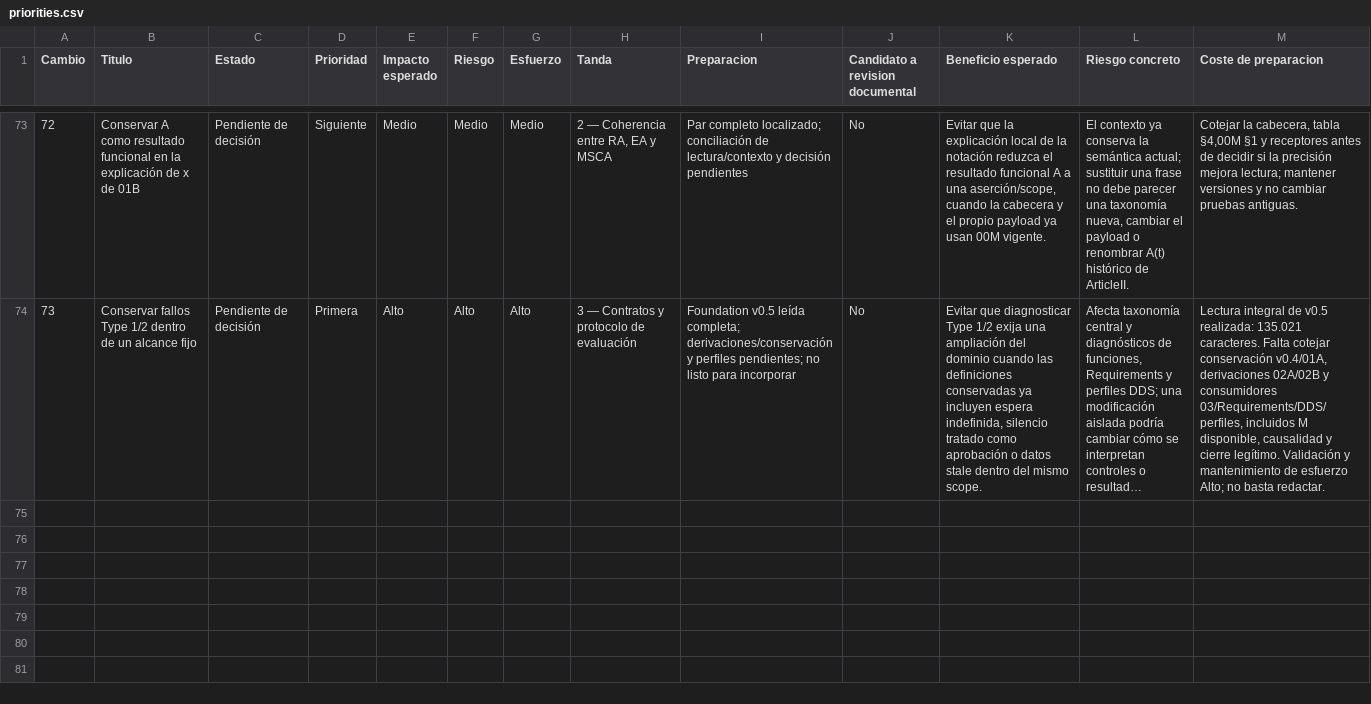
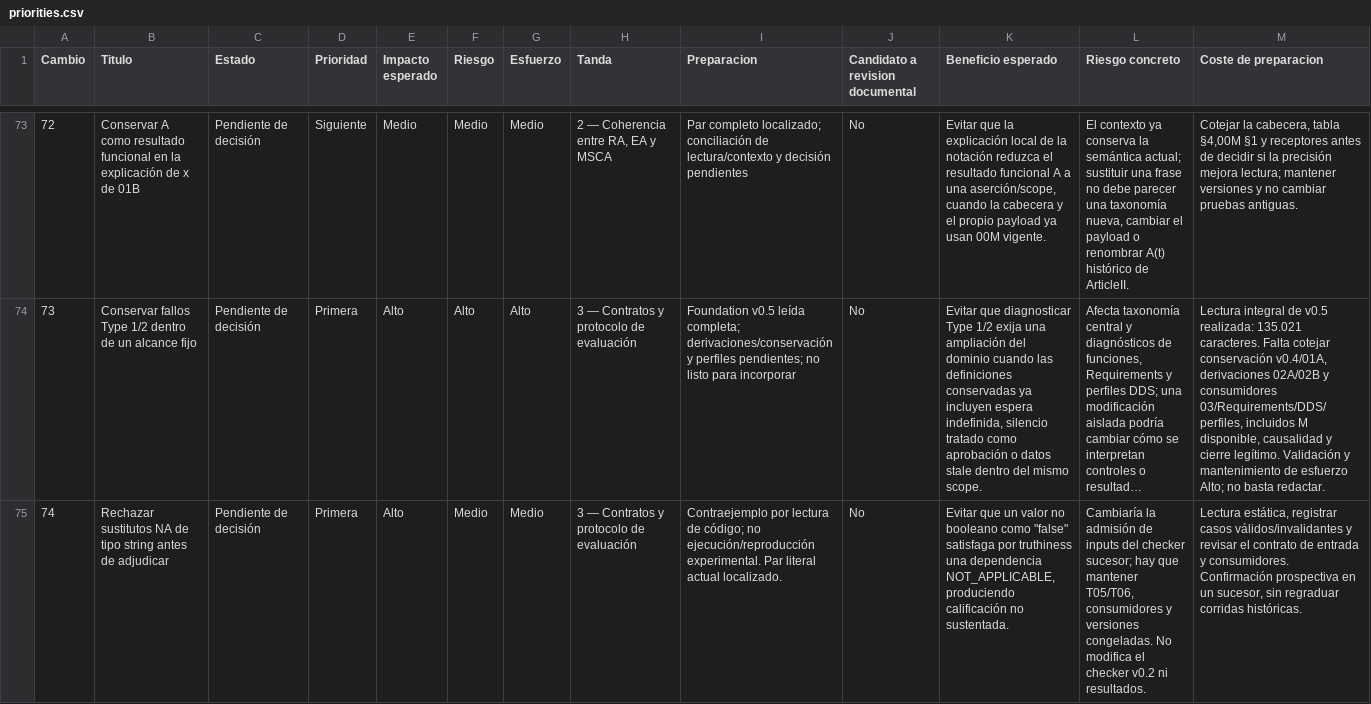
Before and after one commit to dakleyer/structural-awareness-contributions, a CSV file: governance/review/change-priorities-2026-10-06/priorities.csv, drawn as a sheet; only a part is shown, gaps mark what is left out; long unchanged cells end in …; rows hold the shown columns only; the diff covers the shown part only; the diff names each change by its address in the sheet, - before the commit and + after, or states it on an @@ line.

```diff
--- a/governance/review/change-priorities-2026-10-06/priorities.csv
+++ b/governance/review/change-priorities-2026-10-06/priorities.csv
+row 75: 74 | Rechazar sustitutos NA de tipo string antes de adjudicar | Pendiente de decisión | Primera | Alto | Medio | Medio | 3 — Contratos y protocolo de evaluación | Contraejemplo por lectura de código; no ejecución/reproducción experimental. Par literal actual localizado. | No | Evitar que un valor no booleano como "false" satisfaga por truthiness una dependencia NOT_APPLICABLE, produciendo calificación no sustentada. | Cambiaría la admisión de inputs del checker sucesor; hay que mantener T05/T06, consumidores y versiones congeladas. No modifica el checker v0.2 ni resultados. | Lectura estática, registrar casos válidos/invalidantes y revisar el contrato de entrada y consumidores. Confirmación prospectiva en un sucesor, sin regraduar corridas históricas.
```
Also changed, not shown: 1 added row and 10 edited cells elsewhere in this file, 11 other files.
